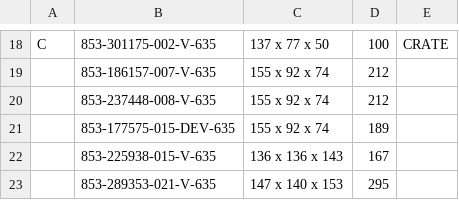
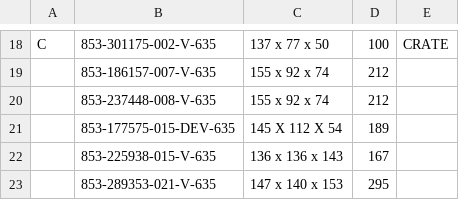
Before and after one commit to Zack9725/Shipping, a CSV file: data.csv, drawn as a sheet; only a part is shown, gaps mark what is left out.

Commit message:
Auto-update PN data 2026-08-14T11:21:48.263Z

```diff
--- a/data.csv
+++ b/data.csv
@@ -20,3 +20,3 @@ C,853-301175-002-V-635,137 x 77 x 50 ,100,CRATE
 ,853-237448-008-V-635,155 x 92 x 74 ,212,
-,853-177575-015-DEV-635,155 x 92 x 74 ,189,
+,853-177575-015-DEV-635,145 X 112 X 54,189,
 ,853-225938-015-V-635,136 x 136 x 143 ,167,
```
